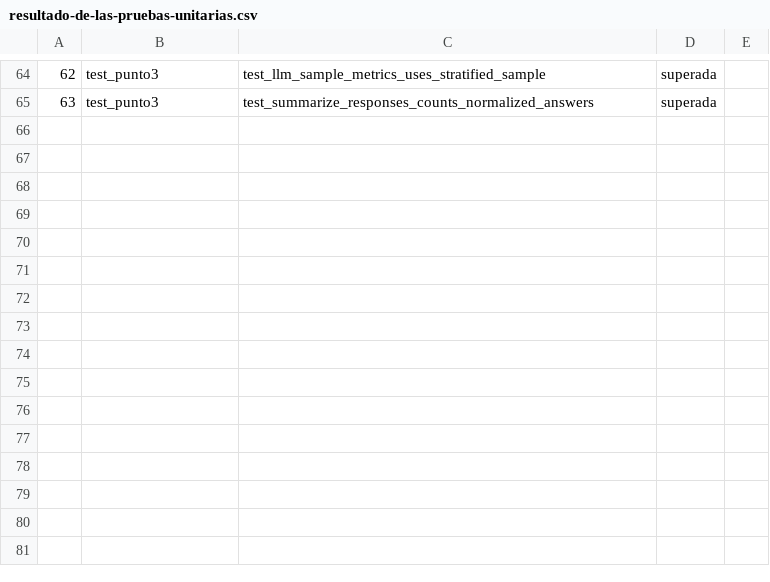
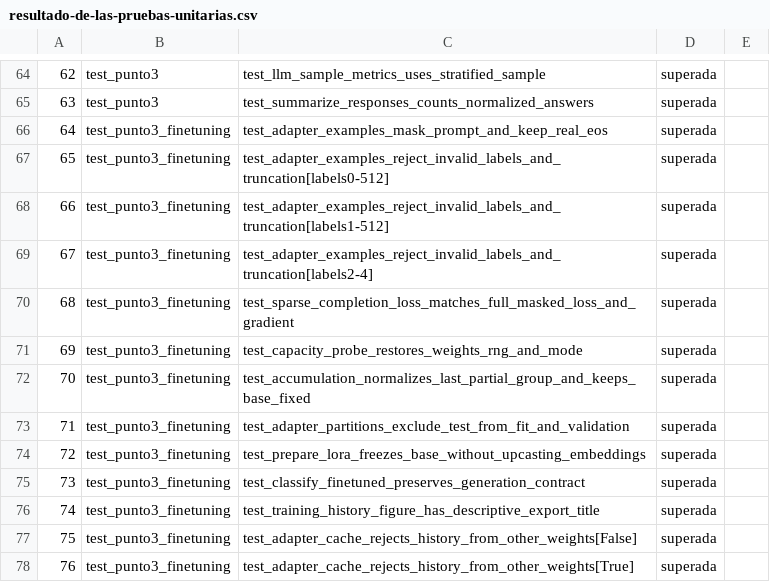
Before and after one commit to ManfredAzofeifa/AI-TP2, a CSV file: results/tables/resultado-de-las-pruebas-unitarias.csv, drawn as a sheet; only a part is shown, gaps mark what is left out; the diff names each change by its address in the sheet, - before the commit and + after, or states it on an @@ line.

Commit message:
Completa el ajuste LoRA del punto 3.3 con Qwen 14B

```diff
--- a/results/tables/resultado-de-las-pruebas-unitarias.csv
+++ b/results/tables/resultado-de-las-pruebas-unitarias.csv
+row 66: 64 | test_punto3_finetuning | test_adapter_examples_mask_prompt_and_keep_real_eos | superada
+row 67: 65 | test_punto3_finetuning | test_adapter_examples_reject_invalid_labels_and_truncation[labels0-512] | superada
+row 68: 66 | test_punto3_finetuning | test_adapter_examples_reject_invalid_labels_and_truncation[labels1-512] | superada
+row 69: 67 | test_punto3_finetuning | test_adapter_examples_reject_invalid_labels_and_truncation[labels2-4] | superada
+row 70: 68 | test_punto3_finetuning | test_sparse_completion_loss_matches_full_masked_loss_and_gradient | superada
+row 71: 69 | test_punto3_finetuning | test_capacity_probe_restores_weights_rng_and_mode | superada
+row 72: 70 | test_punto3_finetuning | test_accumulation_normalizes_last_partial_group_and_keeps_base_fixed | superada
+row 73: 71 | test_punto3_finetuning | test_adapter_partitions_exclude_test_from_fit_and_validation | superada
+row 74: 72 | test_punto3_finetuning | test_prepare_lora_freezes_base_without_upcasting_embeddings | superada
+row 75: 73 | test_punto3_finetuning | test_classify_finetuned_preserves_generation_contract | superada
+row 76: 74 | test_punto3_finetuning | test_training_history_figure_has_descriptive_export_title | superada
+row 77: 75 | test_punto3_finetuning | test_adapter_cache_rejects_history_from_other_weights[False] | superada
+row 78: 76 | test_punto3_finetuning | test_adapter_cache_rejects_history_from_other_weights[True] | superada
```
Also changed, not shown: 24 other files.
